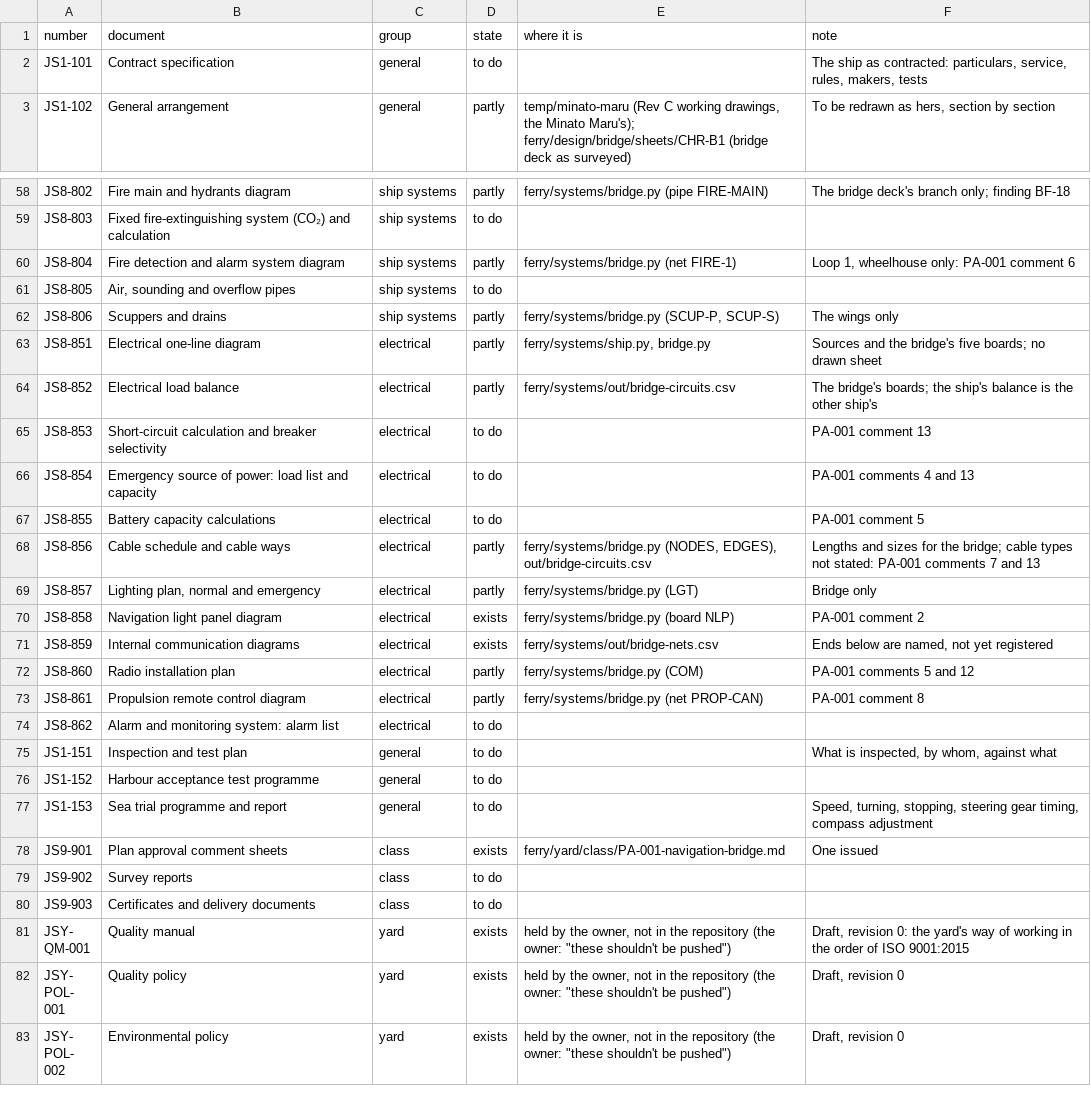
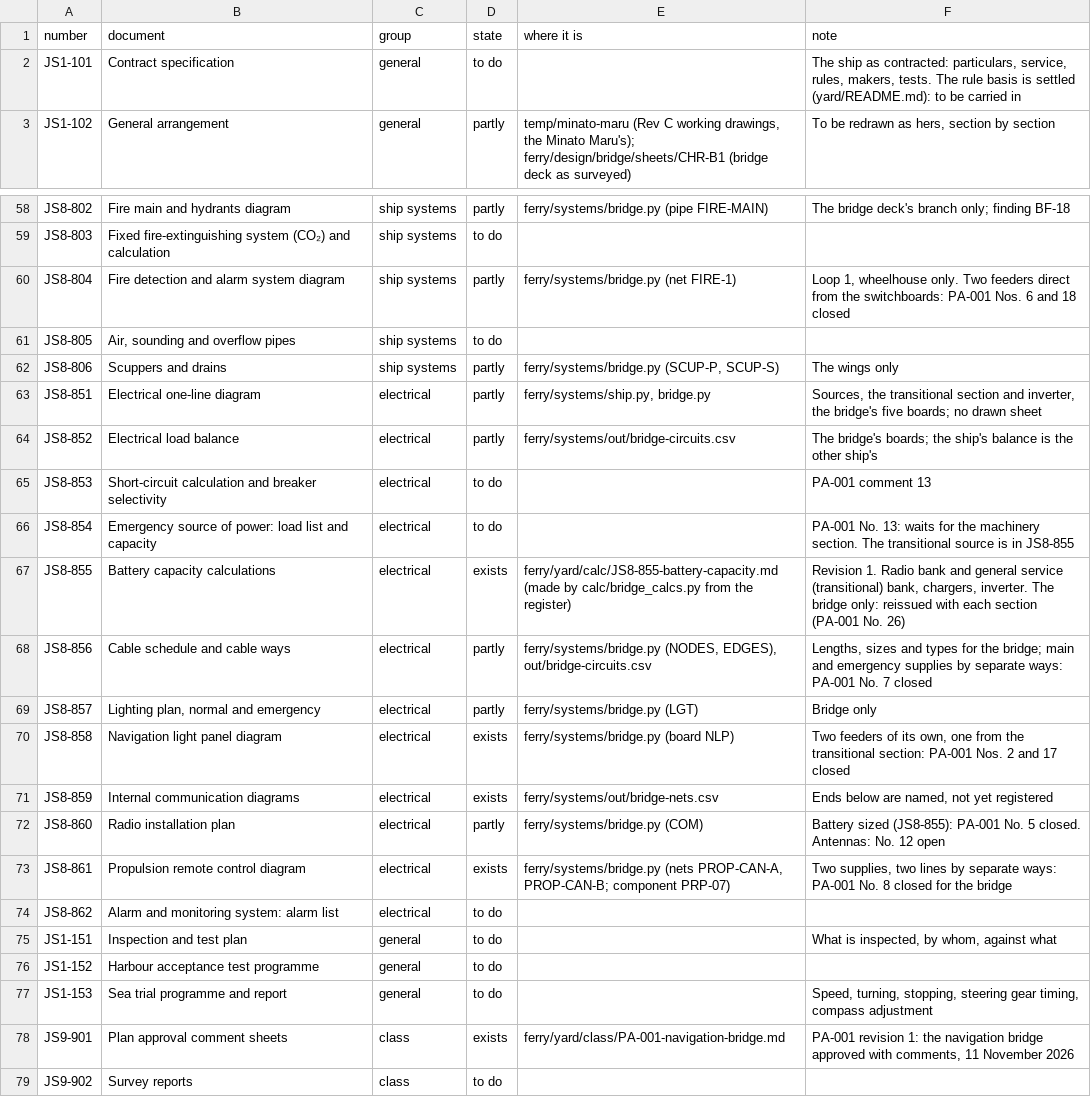
Before and after one commit to nj22az/nj22az.github.io, a CSV file: ferry/yard/document-register.csv, drawn as a sheet; only a part is shown, gaps mark what is left out; the shorter side is filled out with more unchanged rows; the diff covers the shown part only.

```diff
--- a/ferry/yard/document-register.csv
+++ b/ferry/yard/document-register.csv
@@ -1,3 +1,3 @@
 number,document,group,state,where it is,note
-JS1-101,Contract specification,general,to do,,"The ship as contracted: particulars, service, rules, makers, tests"
+JS1-101,Contract specification,general,to do,,"The ship as contracted: particulars, service, rules, makers, tests. The rule basis is settled (yard/README.md): to be carried in"
 JS1-102,General arrangement,general,partly,"temp/minato-maru (Rev C working drawings, the Minato Maru's); ferry/design/bridge/sheets/CHR-B1 (bridge deck as surveyed)","To be redrawn as hers, section by section"
@@ -59,16 +59,16 @@ JS8-802,Fire main and hydrants diagram,ship systems,partly,ferry/systems/bridge.
 JS8-803,Fixed fire-extinguishing system (CO₂) and calculation,ship systems,to do,,
-JS8-804,Fire detection and alarm system diagram,ship systems,partly,ferry/systems/bridge.py (net FIRE-1),"Loop 1, wheelhouse only: PA-001 comment 6"
+JS8-804,Fire detection and alarm system diagram,ship systems,partly,ferry/systems/bridge.py (net FIRE-1),"Loop 1, wheelhouse only. Two feeders direct from the switchboards: PA-001 Nos. 6 and 18 closed"
 JS8-805,"Air, sounding and overflow pipes",ship systems,to do,,
 JS8-806,Scuppers and drains,ship systems,partly,"ferry/systems/bridge.py (SCUP-P, SCUP-S)",The wings only
-JS8-851,Electrical one-line diagram,electrical,partly,"ferry/systems/ship.py, bridge.py",Sources and the bridge's five boards; no drawn sheet
+JS8-851,Electrical one-line diagram,electrical,partly,"ferry/systems/ship.py, bridge.py","Sources, the transitional section and inverter, the bridge's five boards; no drawn sheet"
 JS8-852,Electrical load balance,electrical,partly,ferry/systems/out/bridge-circuits.csv,The bridge's boards; the ship's balance is the other ship's
 JS8-853,Short-circuit calculation and breaker selectivity,electrical,to do,,PA-001 comment 13
-JS8-854,Emergency source of power: load list and capacity,electrical,to do,,PA-001 comments 4 and 13
-JS8-855,Battery capacity calculations,electrical,to do,,PA-001 comment 5
-JS8-856,Cable schedule and cable ways,electrical,partly,"ferry/systems/bridge.py (NODES, EDGES), out/bridge-circuits.csv",Lengths and sizes for the bridge; cable types not stated: PA-001 comments 7 and 13
+JS8-854,Emergency source of power: load list and capacity,electrical,to do,,PA-001 No. 13: waits for the machinery section. The transitional source is in JS8-855
+JS8-855,Battery capacity calculations,electrical,exists,ferry/yard/calc/JS8-855-battery-capacity.md (made by calc/bridge_calcs.py from the register),"Revision 1. Radio bank and general service (transitional) bank, chargers, inverter. The bridge only: reissued with each section (PA-001 No. 26)"
+JS8-856,Cable schedule and cable ways,electrical,partly,"ferry/systems/bridge.py (NODES, EDGES), out/bridge-circuits.csv","Lengths, sizes and types for the bridge; main and emergency supplies by separate ways: PA-001 No. 7 closed"
 JS8-857,"Lighting plan, normal and emergency",electrical,partly,ferry/systems/bridge.py (LGT),Bridge only
-JS8-858,Navigation light panel diagram,electrical,exists,ferry/systems/bridge.py (board NLP),PA-001 comment 2
+JS8-858,Navigation light panel diagram,electrical,exists,ferry/systems/bridge.py (board NLP),"Two feeders of its own, one from the transitional section: PA-001 Nos. 2 and 17 closed"
 JS8-859,Internal communication diagrams,electrical,exists,ferry/systems/out/bridge-nets.csv,"Ends below are named, not yet registered"
-JS8-860,Radio installation plan,electrical,partly,ferry/systems/bridge.py (COM),PA-001 comments 5 and 12
-JS8-861,Propulsion remote control diagram,electrical,partly,ferry/systems/bridge.py (net PROP-CAN),PA-001 comment 8
+JS8-860,Radio installation plan,electrical,partly,ferry/systems/bridge.py (COM),Battery sized (JS8-855): PA-001 No. 5 closed. Antennas: No. 12 open
+JS8-861,Propulsion remote control diagram,electrical,exists,"ferry/systems/bridge.py (nets PROP-CAN-A, PROP-CAN-B; component PRP-07)","Two supplies, two lines by separate ways: PA-001 No. 8 closed for the bridge"
 JS8-862,Alarm and monitoring system: alarm list,electrical,to do,,
@@ -77,3 +77,3 @@ JS1-152,Harbour acceptance test programme,general,to do,,
 JS1-153,Sea trial programme and report,general,to do,,"Speed, turning, stopping, steering gear timing, compass adjustment"
-JS9-901,Plan approval comment sheets,class,exists,ferry/yard/class/PA-001-navigation-bridge.md,One issued
+JS9-901,Plan approval comment sheets,class,exists,ferry/yard/class/PA-001-navigation-bridge.md,"PA-001 revision 1: the navigation bridge approved with comments, 11 November 2026"
 JS9-902,Survey reports,class,to do,,
```
Also changed, not shown: 10 edited cells elsewhere in this file, 26 other files.
